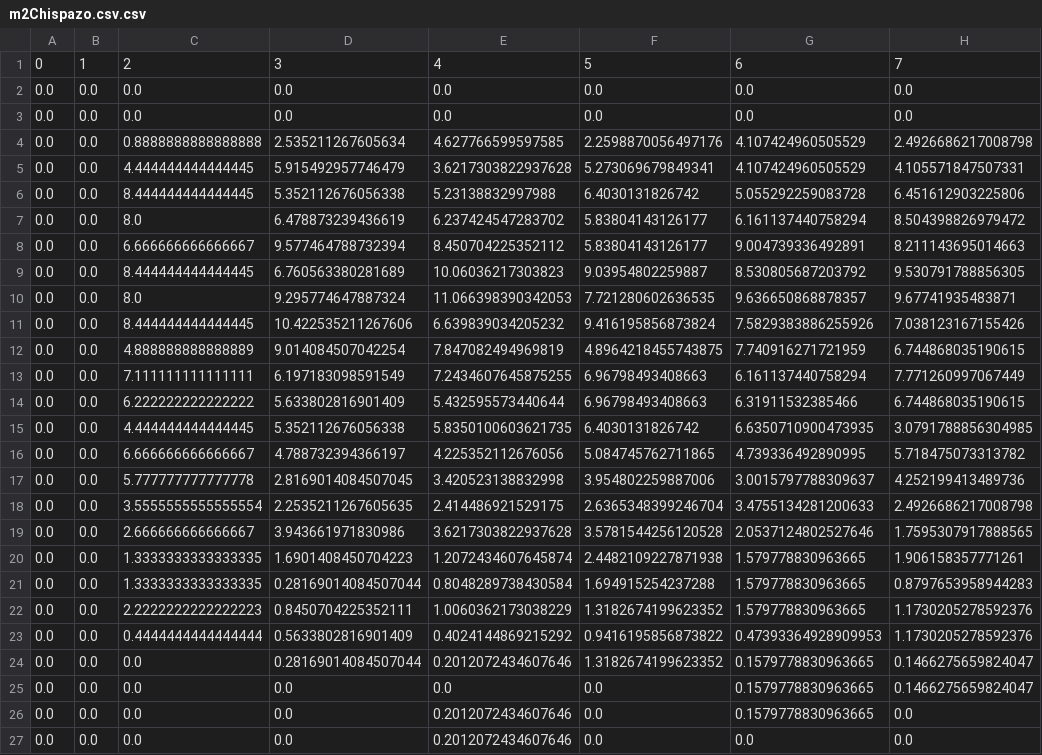
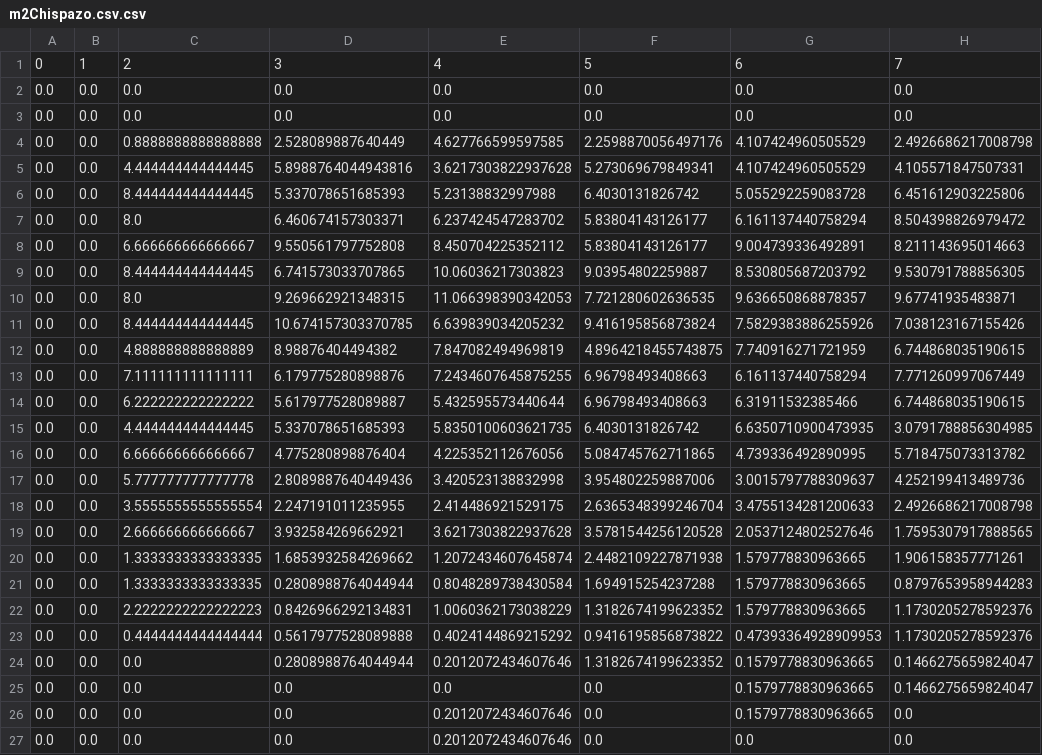
Before and after one commit to SPQR14/Proyecto_16DeSeptiembre, a CSV file: Data_set/m2Chispazo.csv.csv, drawn as a sheet; only a part is shown; the diff names each change by its address in the sheet, - before the commit and + after, or states it on an @@ line.

```diff
--- a/Data_set/m2Chispazo.csv.csv
+++ b/Data_set/m2Chispazo.csv.csv
-D4: 2.535211267605634
+D4: 2.528089887640449
-D5: 5.915492957746479
+D5: 5.8988764044943816
-D6: 5.352112676056338
+D6: 5.337078651685393
-D7: 6.478873239436619
+D7: 6.460674157303371
-D8: 9.577464788732394
+D8: 9.550561797752808
-D9: 6.760563380281689
+D9: 6.741573033707865
-D10: 9.295774647887324
+D10: 9.269662921348315
-D11: 10.422535211267606
+D11: 10.674157303370785
-D12: 9.014084507042254
+D12: 8.98876404494382
-D13: 6.197183098591549
+D13: 6.179775280898876
-D14: 5.633802816901409
+D14: 5.617977528089887
-D15: 5.352112676056338
+D15: 5.337078651685393
-D16: 4.788732394366197
+D16: 4.775280898876404
-D17: 2.8169014084507045
+D17: 2.8089887640449436
-D18: 2.2535211267605635
+D18: 2.247191011235955
-D19: 3.943661971830986
+D19: 3.932584269662921
-D20: 1.6901408450704223
+D20: 1.6853932584269662
-D21: 0.28169014084507044
+D21: 0.2808988764044944
-D22: 0.8450704225352111
+D22: 0.8426966292134831
-D23: 0.5633802816901409
+D23: 0.5617977528089888
-D24: 0.28169014084507044
+D24: 0.2808988764044944
```
Also changed, not shown: Data_set/m1Chispazo.csv.csv, Data_set/m3Chispazo.csv.csv, 11 other files.
